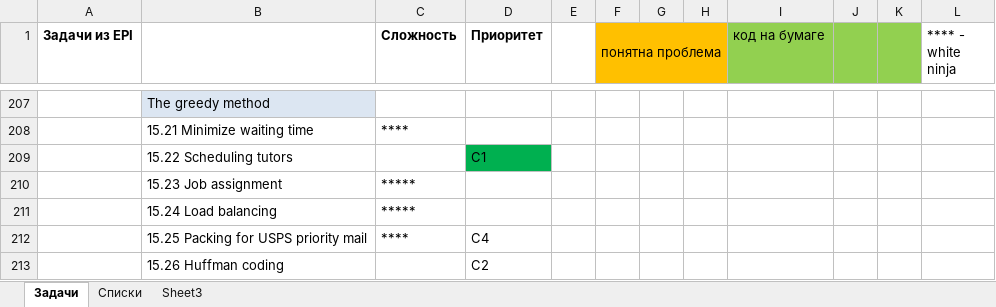
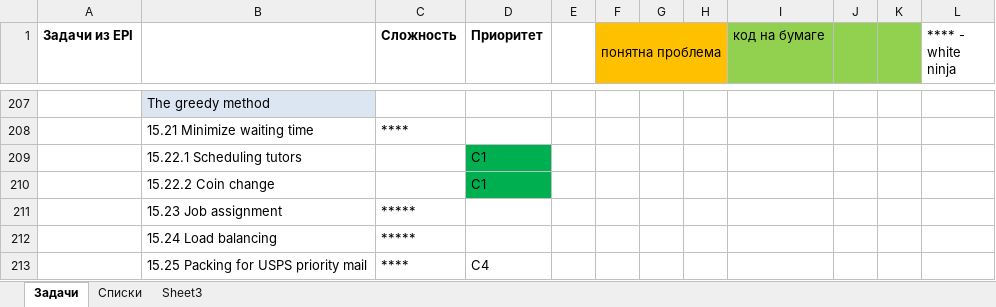
Before and after one commit to gregory-sokolov/Interview, an Excel workbook: Docs/EPI Interview Plan.xlsx, sheet Задачи, drawn as a sheet; only a part is shown, gaps mark what is left out; the shorter side is filled out with more unchanged rows; values as stored, in another font and other column widths than the file's, no borders; the diff names each change by its address in the sheet, - before the commit and + after, or states it on an @@ line.

Commit message:
Updated comments and EPI plan

```diff
--- a/Docs/EPI Interview Plan.xlsx (sheet Задачи)
+++ b/Docs/EPI Interview Plan.xlsx (sheet Задачи)
-B209: 15.22 Scheduling tutors
+B209: 15.22.1 Scheduling tutors
+row 210:  | 15.22.2 Coin change |  | C1
```
Also changed, not shown: 1 other file.
